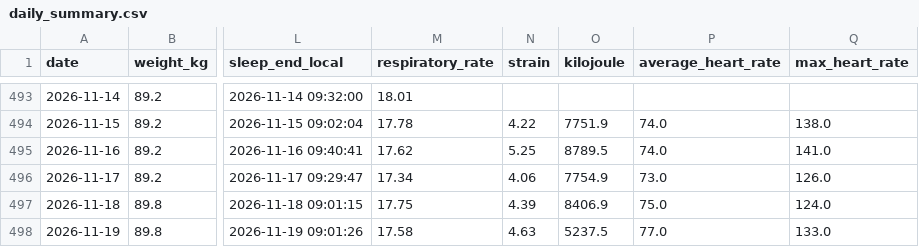
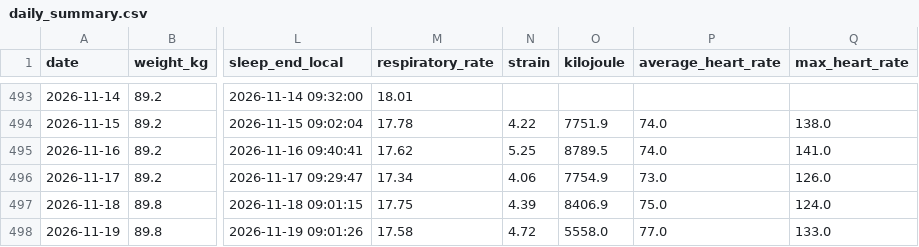
Before and after one commit to 4nd7ey-lab/whoop-public, a CSV file: daily_summary.csv, drawn as a sheet; only a part is shown, gaps mark what is left out; the diff names each change by its address in the sheet, - before the commit and + after, or states it on an @@ line.

Commit message:
mirror: update from Sheets

```diff
--- a/daily_summary.csv
+++ b/daily_summary.csv
-N498 (strain): 4.63
+N498 (strain): 4.72
-O498 (kilojoule): 5237.5
+O498 (kilojoule): 5558.0
```
